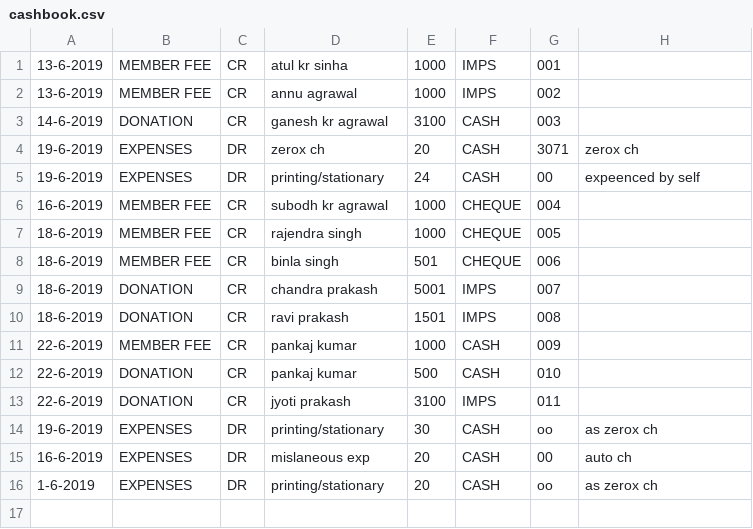
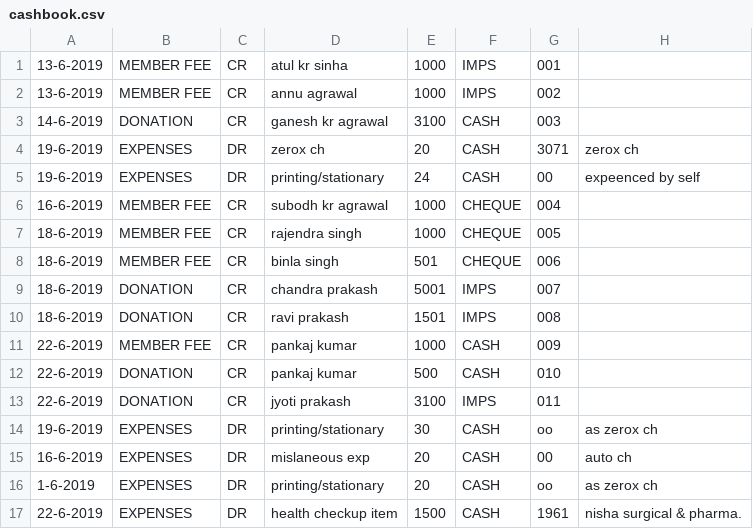
Before and after one commit to ritomiswelfare/cashbooks, a CSV file: cashbook.csv, drawn as a sheet; the diff names each change by its address in the sheet, - before the commit and + after, or states it on an @@ line.

Commit message:
Updated Expense

```diff
--- a/cashbook.csv
+++ b/cashbook.csv
+row 17: 22-6-2019 | EXPENSES | DR | health checkup item | 1500 | CASH | 1961 | nisha surgical & pharma.
```
